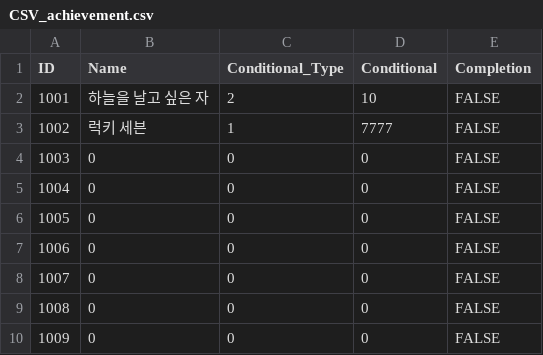
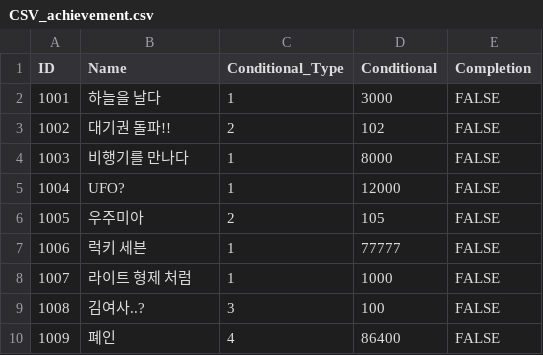
Before and after one commit to seagull30/MiniGame2, a CSV file: Assets/Resources/Csv/CSV_achievement.csv, drawn as a sheet.

```diff
--- a/Assets/Resources/Csv/CSV_achievement.csv
+++ b/Assets/Resources/Csv/CSV_achievement.csv
@@ -1,10 +1,10 @@
 ID,Name,Conditional_Type,Conditional,Completion
-1001,하늘을 날고 싶은 자,2,10,FALSE
-1002,럭키 세븐,1,7777,FALSE
-1003,0,0,0,FALSE
-1004,0,0,0,FALSE
-1005,0,0,0,FALSE
-1006,0,0,0,FALSE
-1007,0,0,0,FALSE
-1008,0,0,0,FALSE
-1009,0,0,0,FALSE
+1001,하늘을 날다,1,3000,FALSE
+1002,대기권 돌파!!,2,102,FALSE
+1003,비행기를 만나다,1,8000,FALSE
+1004,UFO?,1,12000,FALSE
+1005,우주미아,2,105,FALSE
+1006,럭키 세븐,1,77777,FALSE
+1007,라이트 형제 처럼,1,1000,FALSE
+1008,김여사..?,3,100,FALSE
+1009,폐인,4,86400,FALSE
```
Also changed, not shown: 37 other files.
